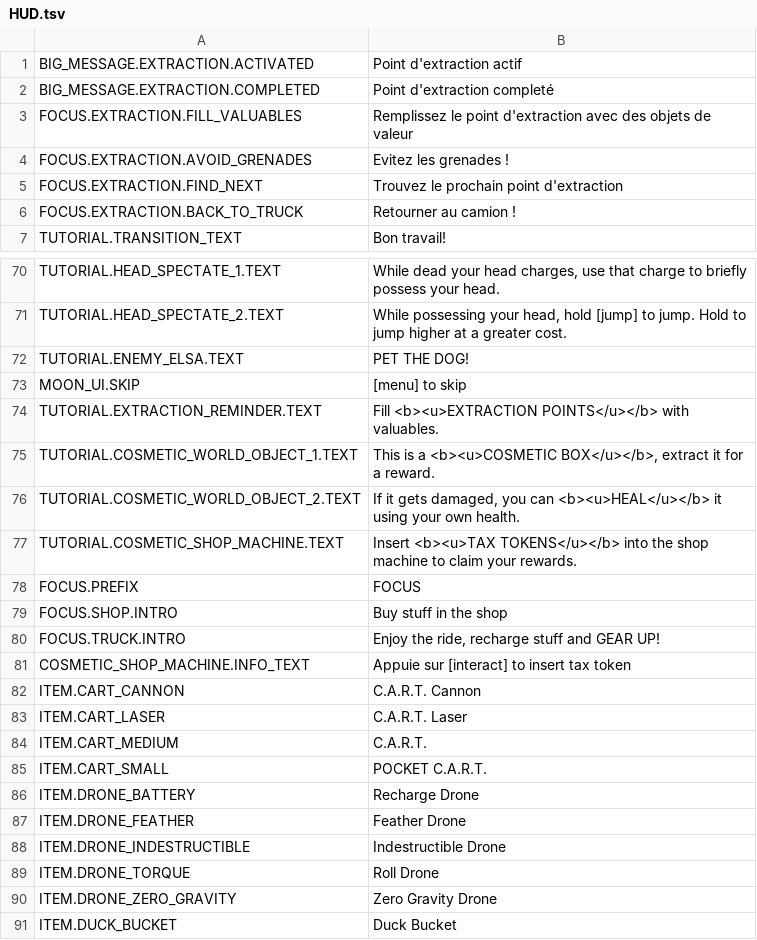
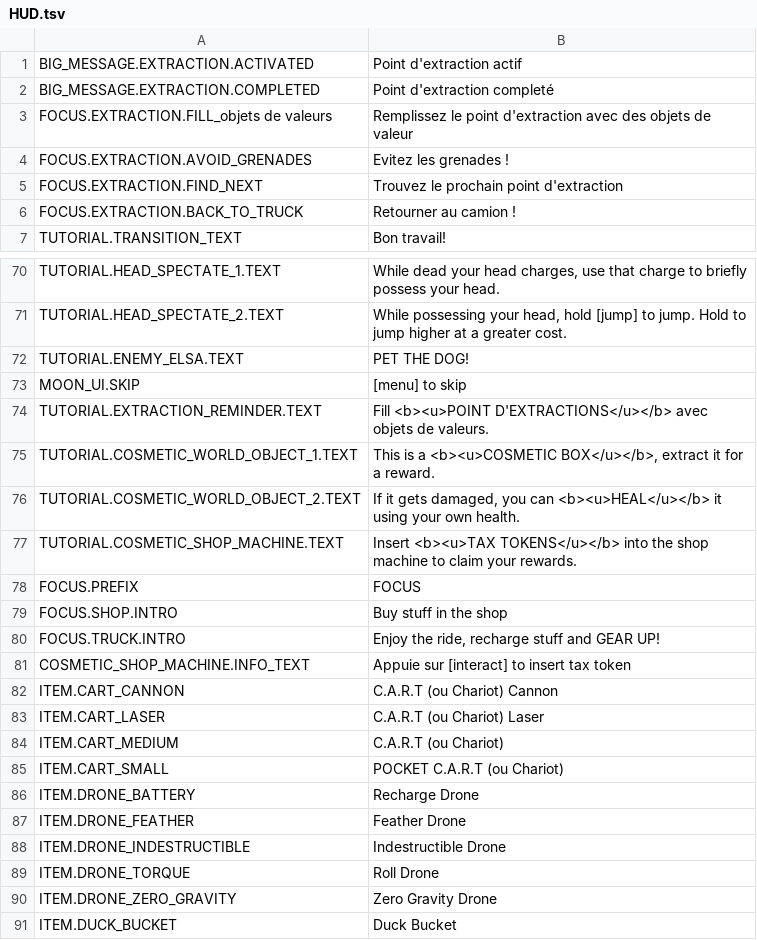
Before and after one commit to Sayaniku/REPO-Trad-fr, a TSV file: HUD.tsv, drawn as a sheet; only a part is shown, gaps mark what is left out; the diff covers the shown part only.

```diff
--- a/HUD.tsv
+++ b/HUD.tsv
@@ -2,3 +2,3 @@ BIG_MESSAGE.EXTRACTION.ACTIVATED	Point d'extraction actif
 BIG_MESSAGE.EXTRACTION.COMPLETED	Point d'extraction completé
-FOCUS.EXTRACTION.FILL_VALUABLES	Remplissez le point d'extraction avec des objets de valeur
+FOCUS.EXTRACTION.FILL_objets de valeurs	Remplissez le point d'extraction avec des objets de valeur
 FOCUS.EXTRACTION.AVOID_GRENADES	Evitez les grenades !
@@ -73,3 +73,3 @@ TUTORIAL.ENEMY_ELSA.TEXT	PET THE DOG!
 MOON_UI.SKIP	[menu] to skip
-TUTORIAL.EXTRACTION_REMINDER.TEXT	Fill <b><u>EXTRACTION POINTS</u></b> with valuables.
+TUTORIAL.EXTRACTION_REMINDER.TEXT	Fill <b><u>POINT D'EXTRACTIONS</u></b> avec objets de valeurs.
 TUTORIAL.COSMETIC_WORLD_OBJECT_1.TEXT	This is a <b><u>COSMETIC BOX</u></b>, extract it for a reward.
@@ -81,6 +81,6 @@ FOCUS.TRUCK.INTRO	Enjoy the ride, recharge stuff and GEAR UP!
 COSMETIC_SHOP_MACHINE.INFO_TEXT	Appuie sur [interact] to insert tax token
-ITEM.CART_CANNON	C.A.R.T. Cannon
-ITEM.CART_LASER	C.A.R.T. Laser
-ITEM.CART_MEDIUM	C.A.R.T.
-ITEM.CART_SMALL	POCKET C.A.R.T.
+ITEM.CART_CANNON	C.A.R.T (ou Chariot)  Cannon
+ITEM.CART_LASER	C.A.R.T (ou Chariot)  Laser
+ITEM.CART_MEDIUM	C.A.R.T (ou Chariot)
+ITEM.CART_SMALL	POCKET C.A.R.T (ou Chariot)
 ITEM.DRONE_BATTERY	Recharge Drone
```
Also changed, not shown: 26 edited cells elsewhere in this file, 1 other file.
